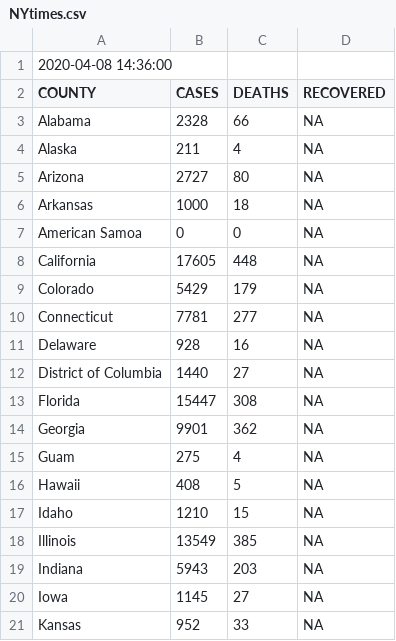
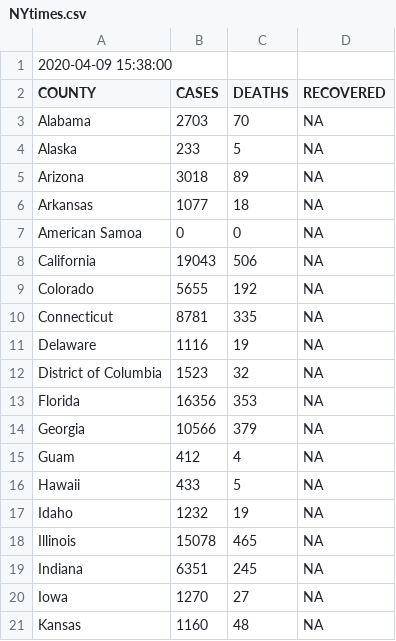
Before and after one commit to idirlab/covid19data, a CSV file: COVID_data_collection/data/NYtimes.csv, drawn as a sheet; only a part is shown; the diff covers the shown part only.

```diff
--- a/COVID_data_collection/data/NYtimes.csv
+++ b/COVID_data_collection/data/NYtimes.csv
@@ -1,21 +1,21 @@
-2020-04-08 14:36:00
+2020-04-09 15:38:00
 COUNTY	CASES	DEATHS	RECOVERED
-Alabama	2328	66	NA
-Alaska	211	4	NA
-Arizona	2727	80	NA
-Arkansas	1000	18	NA
+Alabama	2703	70	NA
+Alaska	233	5	NA
+Arizona	3018	89	NA
+Arkansas	1077	18	NA
 American Samoa	0	0	NA
-California	17605	448	NA
-Colorado	5429	179	NA
-Connecticut	7781	277	NA
-Delaware	928	16	NA
-District of Columbia	1440	27	NA
-Florida	15447	308	NA
-Georgia	9901	362	NA
-Guam	275	4	NA
-Hawaii	408	5	NA
-Idaho	1210	15	NA
-Illinois	13549	385	NA
-Indiana	5943	203	NA
-Iowa	1145	27	NA
-Kansas	952	33	NA
+California	19043	506	NA
+Colorado	5655	192	NA
+Connecticut	8781	335	NA
+Delaware	1116	19	NA
+District of Columbia	1523	32	NA
+Florida	16356	353	NA
+Georgia	10566	379	NA
+Guam	412	4	NA
+Hawaii	433	5	NA
+Idaho	1232	19	NA
+Illinois	15078	465	NA
+Indiana	6351	245	NA
+Iowa	1270	27	NA
+Kansas	1160	48	NA
```
Also changed, not shown: 65 edited cells elsewhere in this file, COVID_data_collection/data/cdc_time_series.csv, COVID_data_collection/data/cnn.csv, 10 other files.
